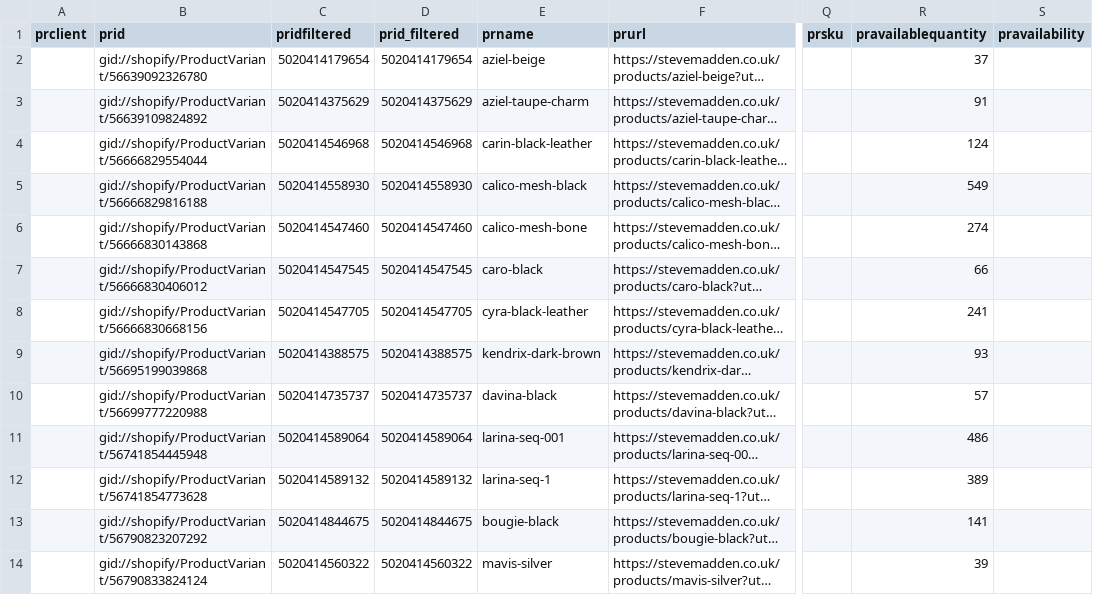
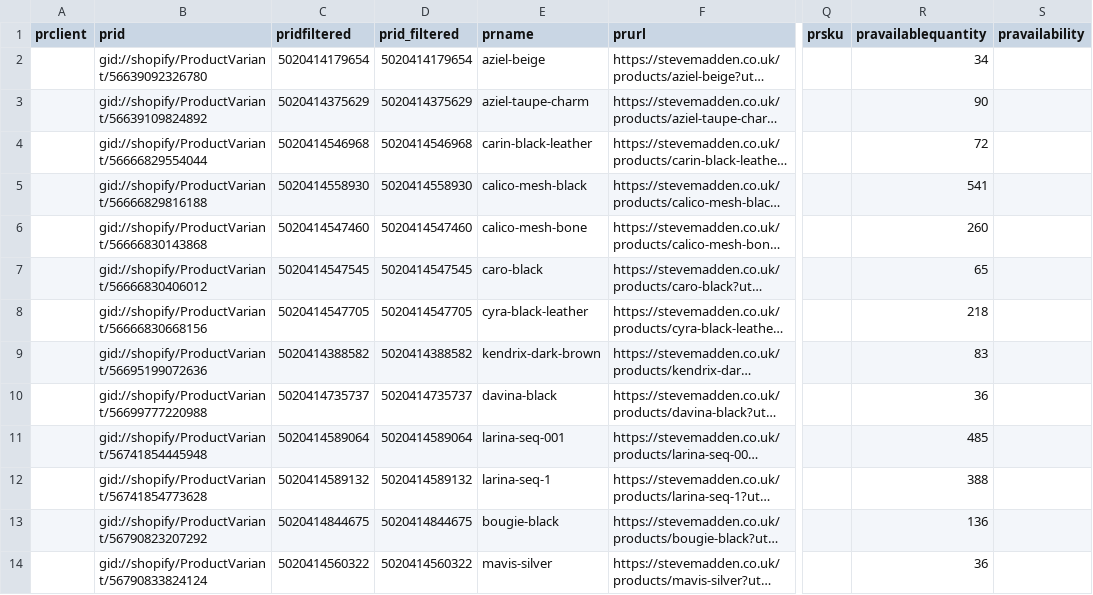
Before and after one commit to IssyKellyBA/byatlas-feed-hosting, a CSV file: output/steve-madden-bestsellers-uk.csv, drawn as a sheet; only a part is shown, gaps mark what is left out; long unchanged cells end in …; the diff covers the shown part only; the diff names each change by its address in the sheet, - before the commit and + after, or states it on an @@ line.

Commit message:
Update steve-madden-bestsellers-uk.csv

```diff
--- a/output/steve-madden-bestsellers-uk.csv
+++ b/output/steve-madden-bestsellers-uk.csv
-R2 (pravailablequantity): 37
+R2 (pravailablequantity): 34
-R3 (pravailablequantity): 91
+R3 (pravailablequantity): 90
-R4 (pravailablequantity): 124
+R4 (pravailablequantity): 72
-R5 (pravailablequantity): 549
+R5 (pravailablequantity): 541
-R6 (pravailablequantity): 274
+R6 (pravailablequantity): 260
-R7 (pravailablequantity): 66
+R7 (pravailablequantity): 65
-R8 (pravailablequantity): 241
+R8 (pravailablequantity): 218
-B9 (prid): gid://shopify/ProductVariant/56695199039868
+B9 (prid): gid://shopify/ProductVariant/56695199072636
-C9 (pridfiltered): 5020414388575
+C9 (pridfiltered): 5020414388582
-D9 (prid_filtered): 5020414388575
+D9 (prid_filtered): 5020414388582
-R9 (pravailablequantity): 93
+R9 (pravailablequantity): 83
-R10 (pravailablequantity): 57
+R10 (pravailablequantity): 36
-R11 (pravailablequantity): 486
+R11 (pravailablequantity): 485
-R12 (pravailablequantity): 389
+R12 (pravailablequantity): 388
-R13 (pravailablequantity): 141
+R13 (pravailablequantity): 136
-R14 (pravailablequantity): 39
+R14 (pravailablequantity): 36
```
Also changed, not shown: 50 edited cells elsewhere in this file.
